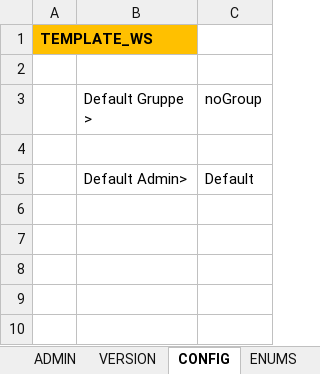
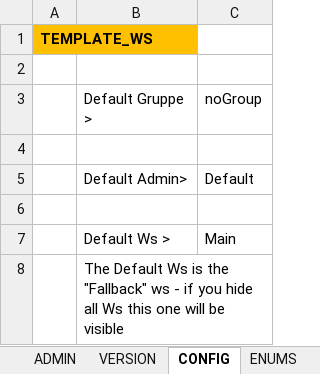
Before and after one commit to ManuelKrug/Excel_CurrentPath_Templates, an Excel workbook: VBA_Templates/TEMPlate_path_vba.xlsm, sheet CONFIG, drawn as a sheet; values as stored, in another font and other column widths than the file's, no borders; the diff names each change by its address in the sheet, - before the commit and + after, or states it on an @@ line.

```diff
--- a/VBA_Templates/TEMPlate_path_vba.xlsm (sheet CONFIG)
+++ b/VBA_Templates/TEMPlate_path_vba.xlsm (sheet CONFIG)
+row 6: (empty)
+row 7:  | Default Ws > | Main
+row 8:  | The Default Ws is the "Fallback" ws - if you hide all Ws this one will be visible
```
Also changed, not shown: sheet ENUMS, sheet intern_PathInfos, sheet WS_GROUP.
